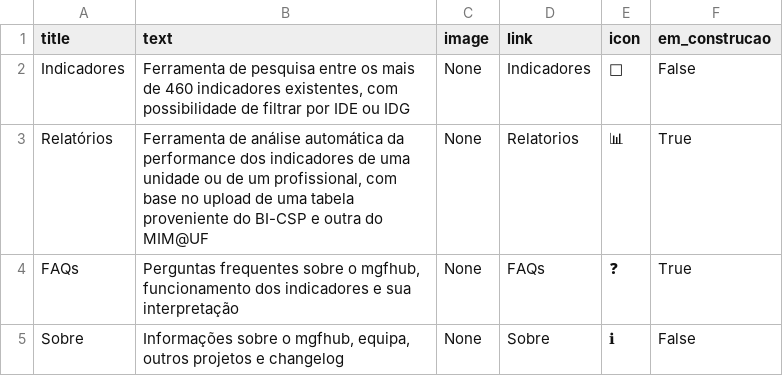
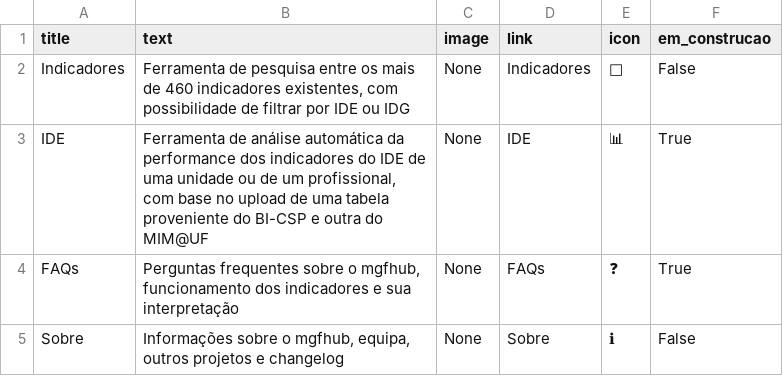
Before and after one commit to DiogoCarapito/mgfhub, a CSV file: content/cartoes_home.csv, drawn as a sheet.

Commit message:
Relatórios is now IDE. Tutorial for BI-CSP upload is refined

```diff
--- a/content/cartoes_home.csv
+++ b/content/cartoes_home.csv
@@ -2,3 +2,3 @@ title,text,image,link,icon,em_construcao
 Indicadores,"Ferramenta de pesquisa entre os mais de 460 indicadores existentes, com possibilidade de filtrar por IDE ou IDG",None,"Indicadores",🔎,False
-Relatórios,"Ferramenta de análise automática da performance dos indicadores de uma unidade ou de um profissional, com base no upload de uma tabela proveniente do BI-CSP e outra do MIM@UF",None,"Relatorios",📊,True
+IDE,"Ferramenta de análise automática da performance dos indicadores do IDE de uma unidade ou de um profissional, com base no upload de uma tabela proveniente do BI-CSP e outra do MIM@UF",None,"IDE",📊,True
 FAQs,"Perguntas frequentes sobre o mgfhub, funcionamento dos indicadores e sua interpretação",None,"FAQs",❓,True
```
Also changed, not shown: 6 other files.
